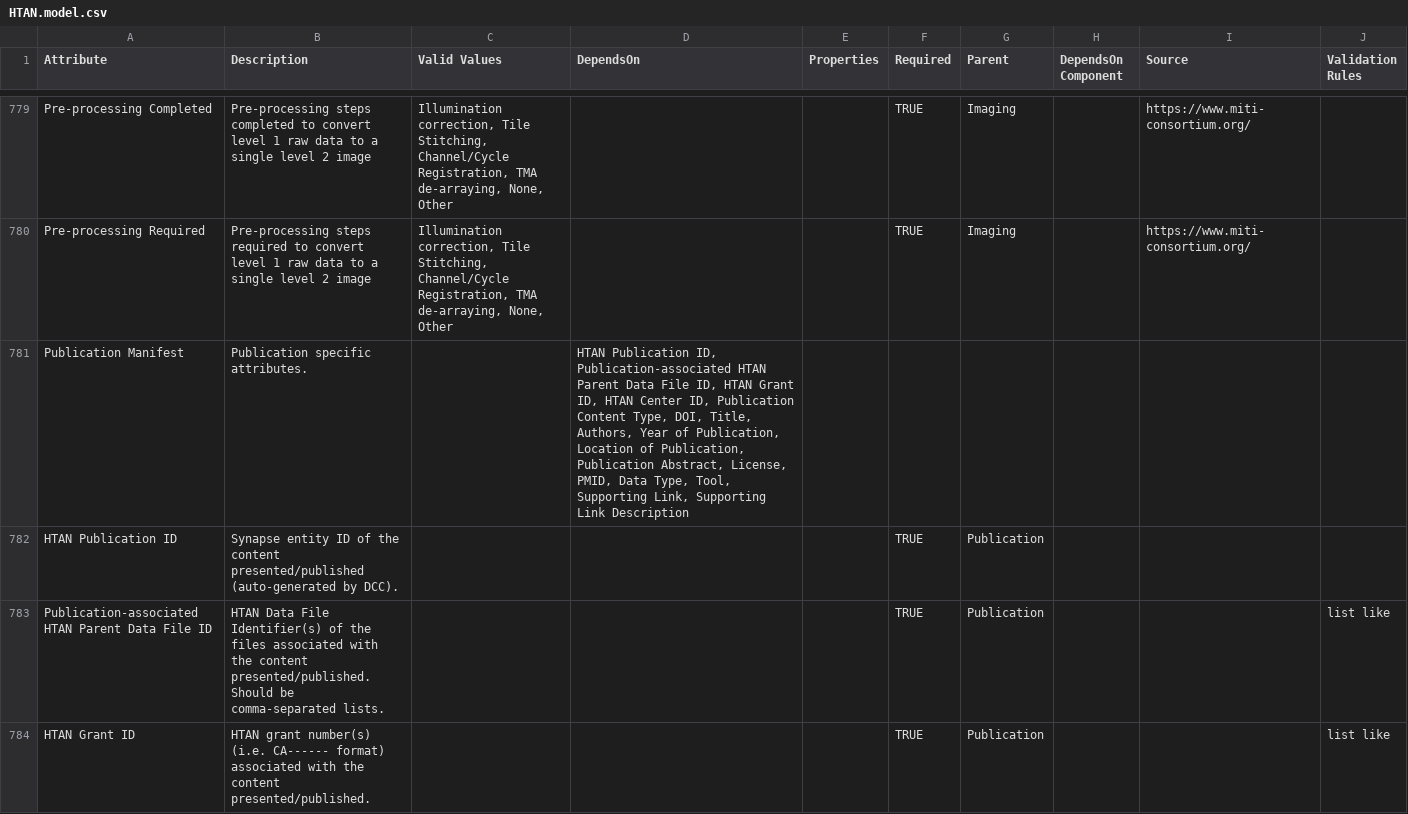
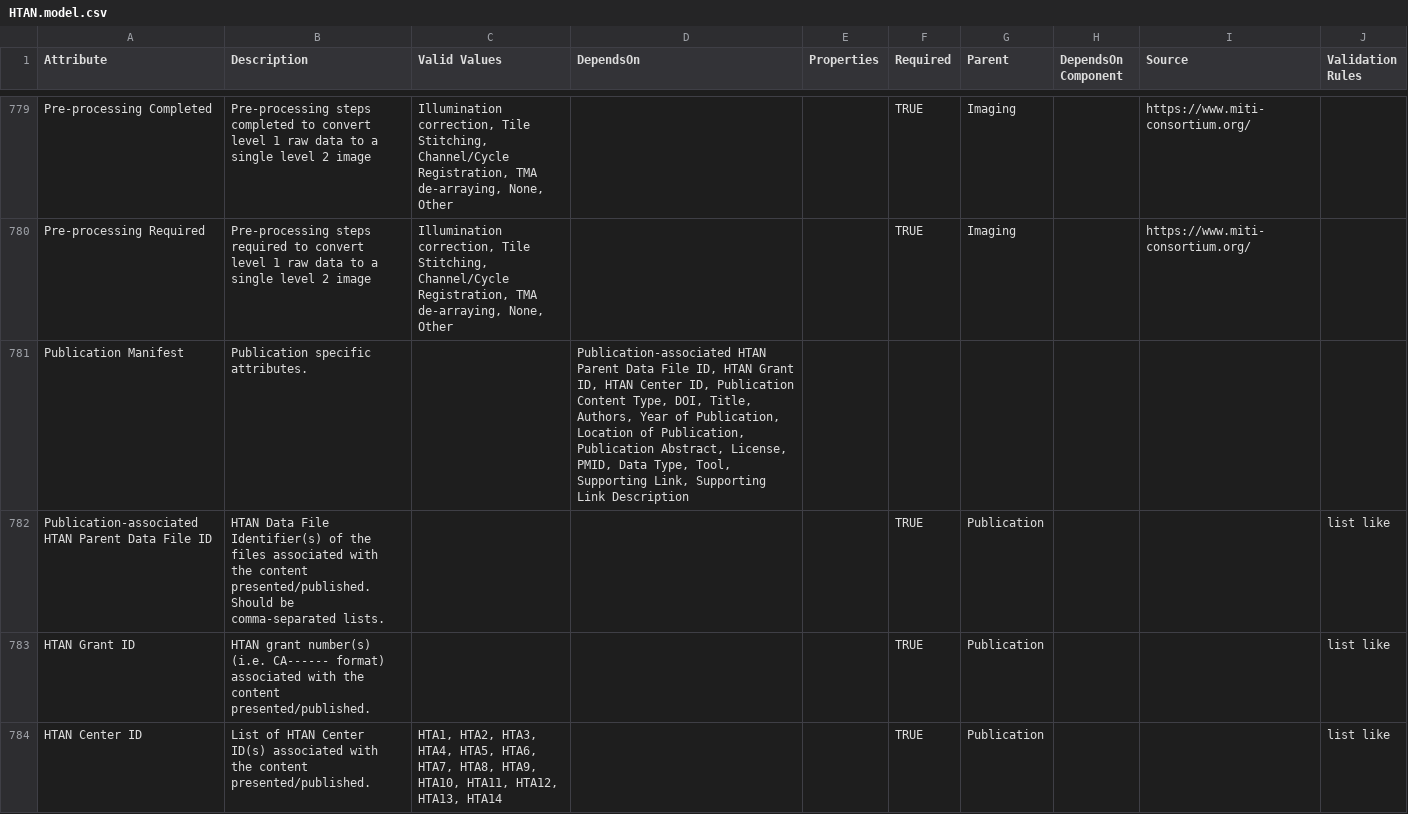
Before and after one commit to ncihtan/data-models, a CSV file: HTAN.model.csv, drawn as a sheet; only a part is shown, gaps mark what is left out; the shorter side is filled out with more unchanged rows.

Commit message:
Remove HTAN publication id

```diff
--- a/HTAN.model.csv
+++ b/HTAN.model.csv
@@ -780,4 +780,3 @@ Pre-processing Completed,Pre-processing steps completed to convert level 1 raw d
 Pre-processing Required,Pre-processing steps required to convert level 1 raw data to a single level 2 image,"Illumination correction, Tile Stitching, Channel/Cycle Registration, TMA de-arraying, None, Other",,,TRUE,Imaging,,https://www.miti-consortium.org/,
-Publication Manifest,Publication specific attributes.,,"HTAN Publication ID, Publication-associated HTAN Parent Data File ID, HTAN Grant ID, HTAN Center ID, Publication Content Type, DOI, Title, Authors, Year of Publication, Location of Publication, Publication Abstract, License, PMID, Data Type, Tool, Supporting Link, Supporting Link Description",,,,,,
-HTAN Publication ID,Synapse entity ID of the content presented/published (auto-generated by DCC).,,,,TRUE,Publication,,,
+Publication Manifest,Publication specific attributes.,,"Publication-associated HTAN Parent Data File ID, HTAN Grant ID, HTAN Center ID, Publication Content Type, DOI, Title, Authors, Year of Publication, Location of Publication, Publication Abstract, License, PMID, Data Type, Tool, Supporting Link, Supporting Link Description",,,,,,
 Publication-associated HTAN Parent Data File ID,HTAN Data File Identifier(s) of the files associated with the content presented/published. Should be comma-separated lists.,,,,TRUE,Publication,,,list like
```
